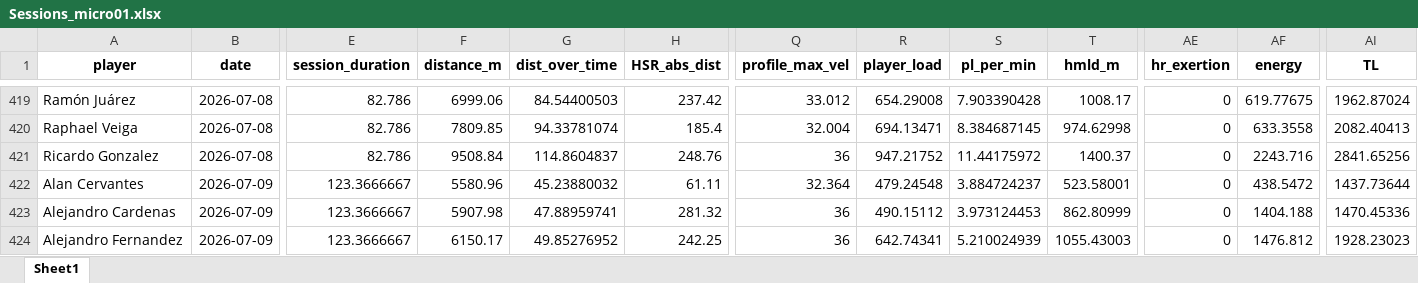
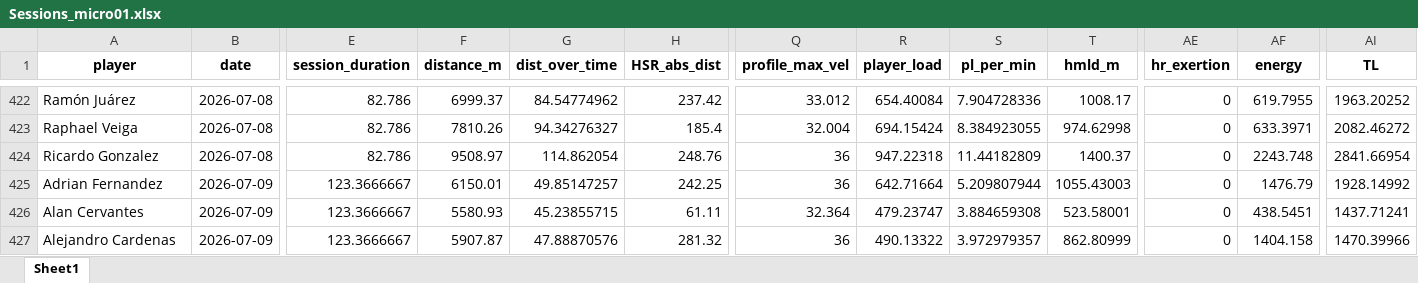
Before and after one commit to mr2293/club_america_dashboard, an Excel workbook: data/Sessions_micro01.xlsx, sheet Sheet1, drawn as a sheet; only a part is shown, gaps mark what is left out; values as stored, in another font and other column widths than the file's, no borders; removed rows and columns are numbered as before the commit, all else as after; rows hold the shown columns only; the diff covers the shown part only; the diff names each change by its address in the sheet, - before the commit and + after, or states it on an @@ line.

```diff
--- a/data/Sessions_micro01.xlsx (sheet Sheet1)
+++ b/data/Sessions_micro01.xlsx (sheet Sheet1)
-F422 (distance_m): 6999.06
+F422 (distance_m): 6999.37
-G422 (dist_over_time): 84.54400503
+G422 (dist_over_time): 84.54774962
-R422 (player_load): 654.29008
+R422 (player_load): 654.40084
-S422 (pl_per_min): 7.903390428
+S422 (pl_per_min): 7.904728336
-AF422 (energy): 619.77675
+AF422 (energy): 619.7955
-AI422 (TL): 1962.87024
+AI422 (TL): 1963.20252
-F423 (distance_m): 7809.85
+F423 (distance_m): 7810.26
-G423 (dist_over_time): 94.33781074
+G423 (dist_over_time): 94.34276327
-R423 (player_load): 694.13471
+R423 (player_load): 694.15424
-S423 (pl_per_min): 8.384687145
+S423 (pl_per_min): 8.384923055
-AF423 (energy): 633.3558
+AF423 (energy): 633.3971
-AI423 (TL): 2082.40413
+AI423 (TL): 2082.46272
-F424 (distance_m): 9508.84
+F424 (distance_m): 9508.97
-G424 (dist_over_time): 114.8604837
+G424 (dist_over_time): 114.862054
-R424 (player_load): 947.21752
+R424 (player_load): 947.22318
-S424 (pl_per_min): 11.44175972
+S424 (pl_per_min): 11.44182809
-AF424 (energy): 2243.716
+AF424 (energy): 2243.748
-AI424 (TL): 2841.65256
+AI424 (TL): 2841.66954
+row 425: Adrian Fernandez | 2026-07-09 | 123.3666667 | 6150.01 | 49.85147257 | 242.25 | 36 | 642.71664 | 5.209807944 | 1055.43003 | 0 | 1476.79 | 1928.14992
-F426 (distance_m): 5580.96
+F426 (distance_m): 5580.93
-G426 (dist_over_time): 45.23880032
+G426 (dist_over_time): 45.23855715
-R426 (player_load): 479.24548
+R426 (player_load): 479.23747
-S426 (pl_per_min): 3.884724237
+S426 (pl_per_min): 3.884659308
-AF426 (energy): 438.5472
+AF426 (energy): 438.5451
-AI426 (TL): 1437.73644
+AI426 (TL): 1437.71241
-F427 (distance_m): 5907.98
+F427 (distance_m): 5907.87
-G427 (dist_over_time): 47.88959741
+G427 (dist_over_time): 47.88870576
-R427 (player_load): 490.15112
+R427 (player_load): 490.13322
-S427 (pl_per_min): 3.973124453
+S427 (pl_per_min): 3.972979357
-AF427 (energy): 1404.188
+AF427 (energy): 1404.158
-AI427 (TL): 1470.45336
+AI427 (TL): 1470.39966
-row 424: Alejandro Fernandez | 2026-07-09 | 123.3666667 | 6150.17 | 49.85276952 | 242.25 | 36 | 642.74341 | 5.210024939 | 1055.43003 | 0 | 1476.812 | 1928.23023
```
Also changed, not shown: 31 added rows and 288 edited cells elsewhere in this sheet, 2 other files.
